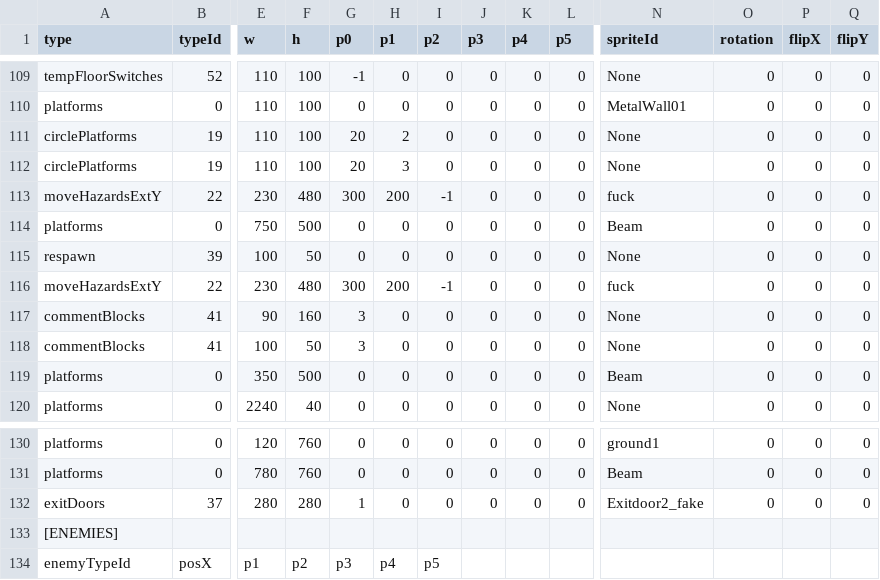
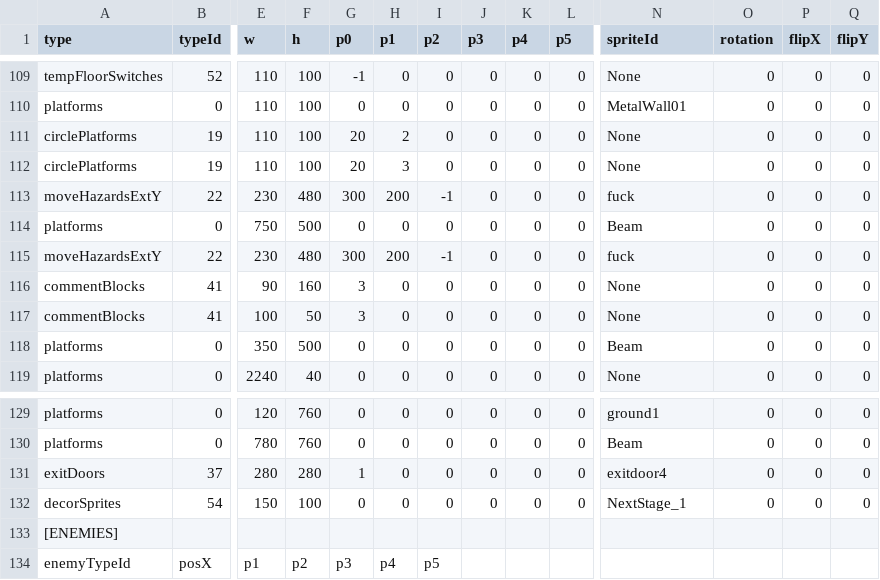
Before and after one commit to tahayuu/2Dgame_1_new, a CSV file: 2Dgame_1/data/stages/stage_edit_4.csv, drawn as a sheet; only a part is shown, gaps mark what is left out; removed rows and columns are numbered as before the commit, all else as after; rows hold the shown columns only; the diff names each change by its address in the sheet, - before the commit and + after, or states it on an @@ line.

```diff
--- a/2Dgame_1/data/stages/stage_edit_4.csv
+++ b/2Dgame_1/data/stages/stage_edit_4.csv
-row 115: respawn | 39 | 100 | 50 | 0 | 0 | 0 | 0 | 0 | 0 | None | 0 | 0 | 0
-N131 (spriteId): Exitdoor2_fake
+N131 (spriteId): exitdoor4
+row 132: decorSprites | 54 | 150 | 100 | 0 | 0 | 0 | 0 | 0 | 0 | NextStage_1 | 0 | 0 | 0
```
Also changed, not shown: 2Dgame_1/data/stages/stage_edit_1.csv, 2Dgame_1/data/stages/stage_edit_2.csv, 32 other files.
